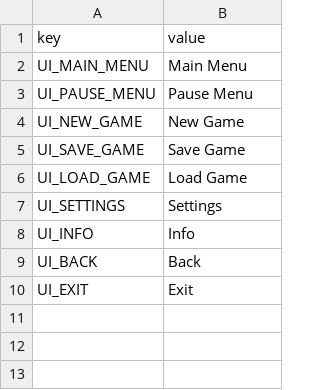
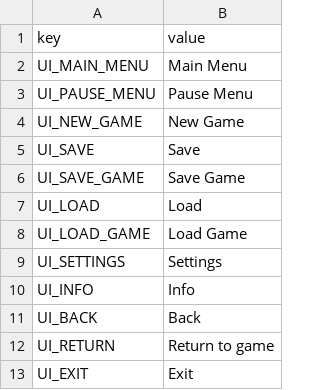
Before and after one commit to trdillon/monster-rpg, a CSV file: Assets/Ravar/Resources/Localization/Locale_EN.csv, drawn as a sheet; the diff names each change by its address in the sheet, - before the commit and + after, or states it on an @@ line.

Commit message:
Refactor pause menu (#150)
* Fix scene loading bugs
* Fix looping walk animation on scene switch bug
* Unpack CorePack into Game.Core scene
* Add signal for Pause and Unpause

```diff
--- a/Assets/Ravar/Resources/Localization/Locale_EN.csv
+++ b/Assets/Ravar/Resources/Localization/Locale_EN.csv
+row 5: UI_SAVE | Save
+row 7: UI_LOAD | Load
+row 12: UI_RETURN | Return to game
```
Also changed, not shown: Assets/Ravar/Resources/Localization/Locale_ES.csv, 22 other files.
